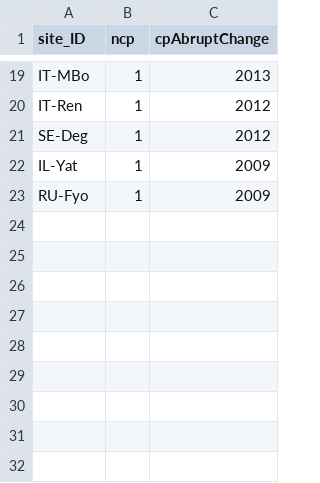
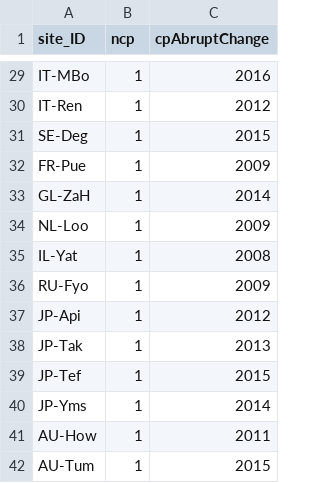
Before and after one commit to jnawang/terrestrial_carbon_trend_analysis, a CSV file: data/abrupt_change_years.csv, drawn as a sheet; only a part is shown, gaps mark what is left out; addresses are those after the commit; the diff covers the shown part only; the diff names each change by its address in the sheet, - before the commit and + after, or states it on an @@ line.

```diff
--- a/data/abrupt_change_years.csv
+++ b/data/abrupt_change_years.csv
-C29 (cpAbruptChange): 2013
+C29 (cpAbruptChange): 2016
-C31 (cpAbruptChange): 2012
+C31 (cpAbruptChange): 2015
+row 32: FR-Pue | 1 | 2009
+row 33: GL-ZaH | 1 | 2014
+row 34: NL-Loo | 1 | 2009
-C35 (cpAbruptChange): 2009
+C35 (cpAbruptChange): 2008
+row 37: JP-Api | 1 | 2012
+row 38: JP-Tak | 1 | 2013
+row 39: JP-Tef | 1 | 2015
+row 40: JP-Yms | 1 | 2014
+row 41: AU-How | 1 | 2011
+row 42: AU-Tum | 1 | 2015
```
Also changed, not shown: 11 added rows, 1 removed row and 10 edited cells elsewhere in this file, 3 other files.
